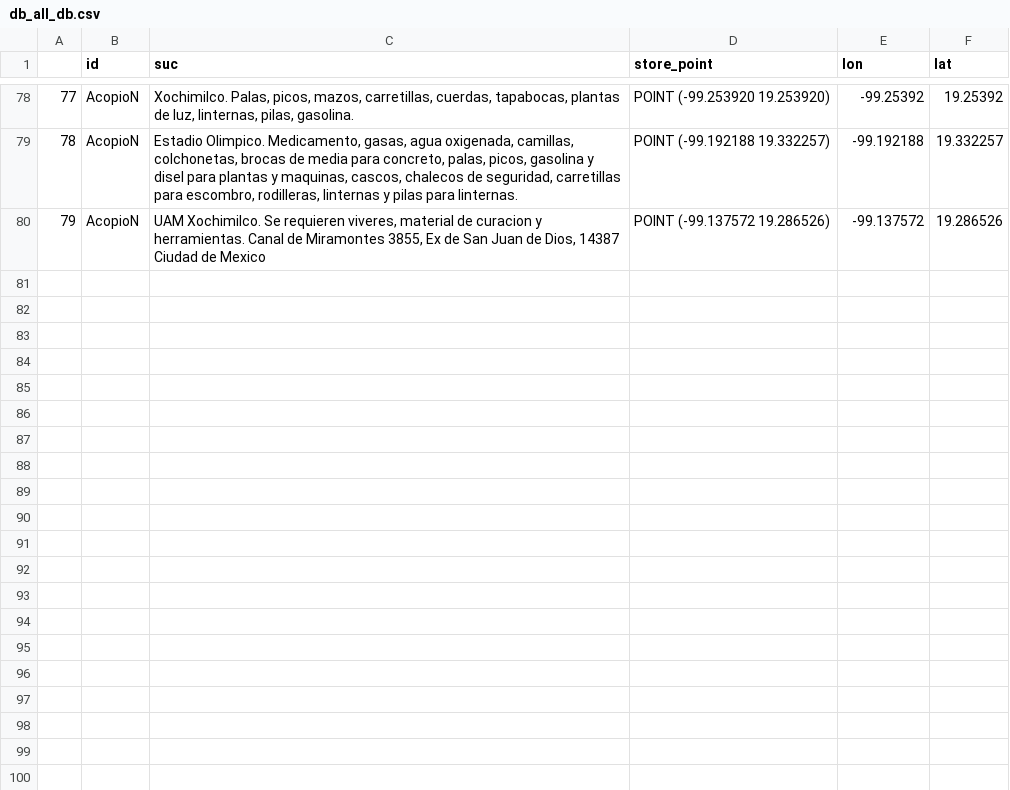
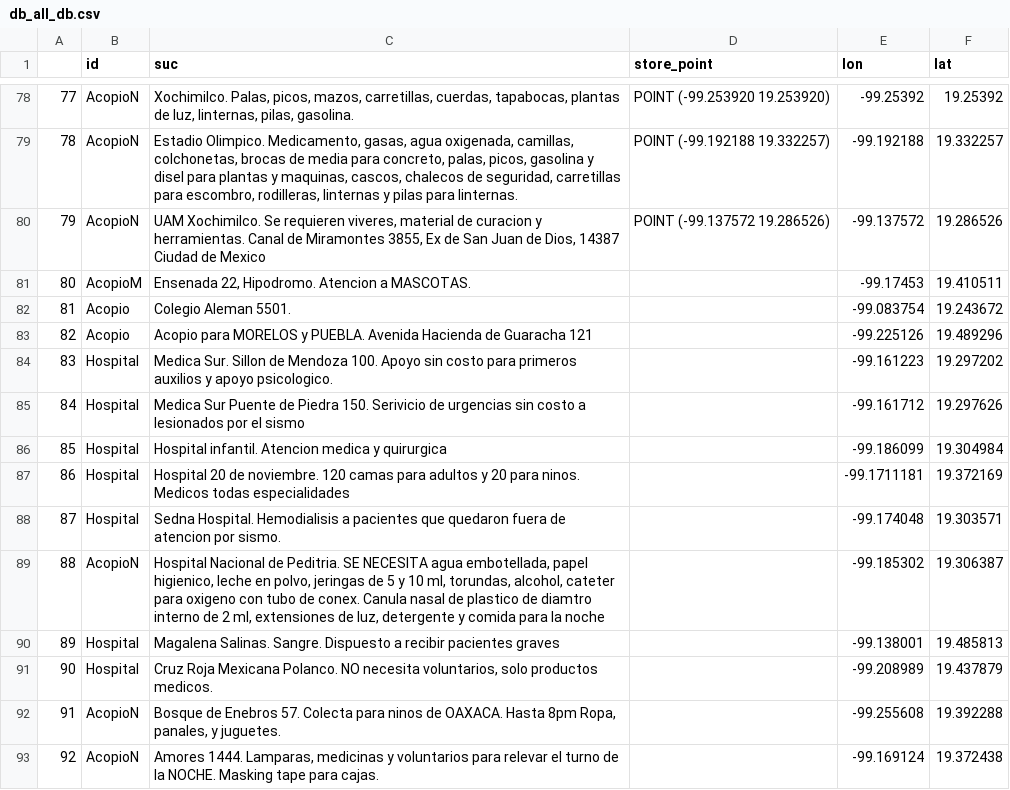
Before and after one commit to PonderaLab/19septiembre, a CSV file: mapa/templates/mapa/db_all_db.csv, drawn as a sheet; only a part is shown, gaps mark what is left out.

```diff
--- a/mapa/templates/mapa/db_all_db.csv
+++ b/mapa/templates/mapa/db_all_db.csv
@@ -80 +80,14 @@
 79,AcopioN,"UAM Xochimilco. Se requieren viveres, material de curacion y herramientas. Canal de Miramontes 3855, Ex de San Juan de Dios, 14387 Ciudad de Mexico",POINT (-99.137572 19.286526),-99.137572,19.286526
+80,AcopioM,"Ensenada 22, Hipodromo. Atencion a MASCOTAS.",,-99.17453,19.410511
+81,Acopio,Colegio Aleman 5501.,,-99.083754,19.243672
+82,Acopio,Acopio para MORELOS y PUEBLA. Avenida Hacienda de Guaracha 121,,-99.225126,19.489296
+83,Hospital,Medica Sur. Sillon de Mendoza 100. Apoyo sin costo para primeros auxilios y apoyo psicologico.,,-99.161223,19.297202
+84,Hospital,Medica Sur Puente de Piedra 150. Serivicio de urgencias sin costo a lesionados por el sismo,,-99.161712,19.297626
+85,Hospital,Hospital infantil. Atencion medica y quirurgica,,-99.186099,19.304984
+86,Hospital,Hospital 20 de noviembre. 120 camas para adultos y 20 para ninos. Medicos todas especialidades,,-99.1711181,19.372169
+87,Hospital,Sedna Hospital. Hemodialisis a pacientes que quedaron fuera de atencion por sismo.,,-99.174048,19.303571
+88,AcopioN,"Hospital Nacional de Peditria. SE NECESITA agua embotellada, papel higienico, leche en polvo, jeringas de 5 y 10 ml, torundas, alcohol, cateter para oxigeno con tubo de conex. Canula nasal de plastico de diamtro interno de 2 ml, extensiones de luz, detergente y comida para la noche",,-99.185302,19.306387
+89,Hospital,Magalena Salinas. Sangre. Dispuesto a recibir pacientes graves,,-99.138001,19.485813
+90,Hospital,"Cruz Roja Mexicana Polanco. NO necesita voluntarios, solo productos medicos.",,-99.208989,19.437879
+91,AcopioN,"Bosque de Enebros 57. Colecta para ninos de OAXACA. Hasta 8pm Ropa, panales, y juguetes.",,-99.255608,19.392288
+92,AcopioN,"Amores 1444. Lamparas, medicinas y voluntarios para relevar el turno de la NOCHE. Masking tape para cajas.",,-99.169124,19.372438
```
Also changed, not shown: 1 other file.
